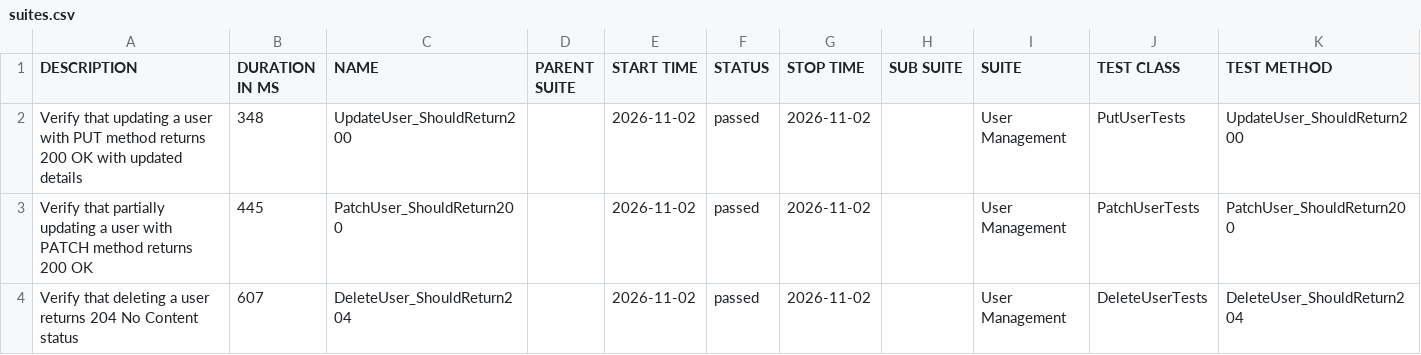
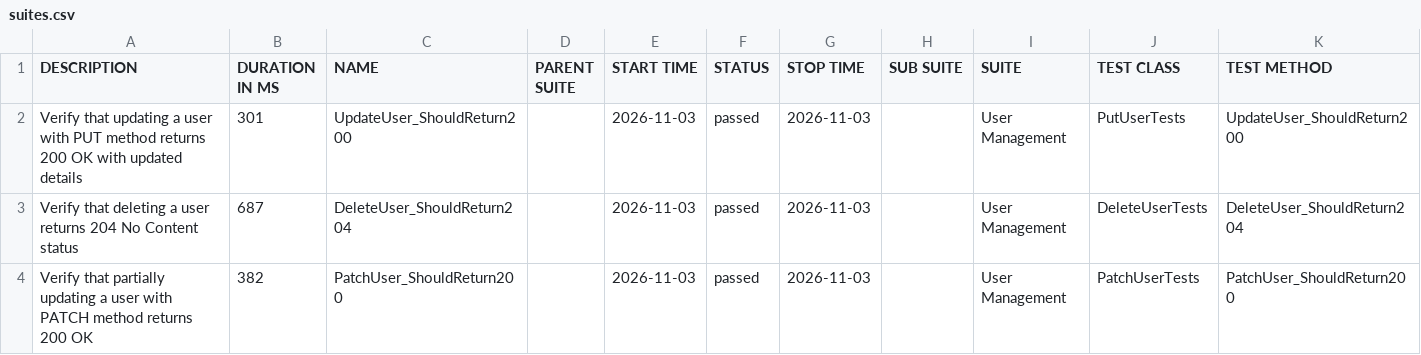
Before and after one commit to ITTVaidantGarg/Reqres-Api-GithubAction, a CSV file: regression/data/suites.csv, drawn as a sheet.

```diff
--- a/regression/data/suites.csv
+++ b/regression/data/suites.csv
@@ -1,4 +1,4 @@
 "DESCRIPTION","DURATION IN MS","NAME","PARENT SUITE","START TIME","STATUS","STOP TIME","SUB SUITE","SUITE","TEST CLASS","TEST METHOD"
-"Verify that updating a user with PUT method returns 200 OK with updated details","348","UpdateUser_ShouldReturn200","","2026-11-02","passed","2026-11-02","","User Management","PutUserTests","UpdateUser_ShouldReturn200"
-"Verify that partially updating a user with PATCH method returns 200 OK","445","PatchUser_ShouldReturn200","","2026-11-02","passed","2026-11-02","","User Management","PatchUserTests","PatchUser_ShouldReturn200"
-"Verify that deleting a user returns 204 No Content status","607","DeleteUser_ShouldReturn204","","2026-11-02","passed","2026-11-02","","User Management","DeleteUserTests","DeleteUser_ShouldReturn204"
+"Verify that updating a user with PUT method returns 200 OK with updated details","301","UpdateUser_ShouldReturn200","","2026-11-03","passed","2026-11-03","","User Management","PutUserTests","UpdateUser_ShouldReturn200"
+"Verify that deleting a user returns 204 No Content status","687","DeleteUser_ShouldReturn204","","2026-11-03","passed","2026-11-03","","User Management","DeleteUserTests","DeleteUser_ShouldReturn204"
+"Verify that partially updating a user with PATCH method returns 200 OK","382","PatchUser_ShouldReturn200","","2026-11-03","passed","2026-11-03","","User Management","PatchUserTests","PatchUser_ShouldReturn200"
```
Also changed, not shown: 25 other files.
